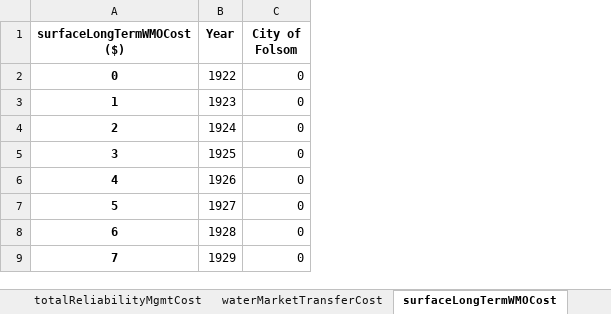
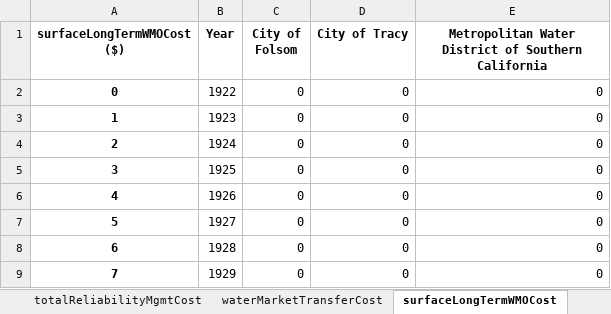
Before and after one commit to dayamuralidharan/California-Urban-Water-Management-Economic-Tool, an Excel workbook: CaUWMET/src/outputData/ModelOutputs_Zero.xlsx, sheet surfaceLongTermWMOCost, drawn as a sheet; only a part is shown; values as stored, in another font and other column widths than the file's, no borders; the diff names each change by its address in the sheet, - before the commit and + after, or states it on an @@ line.

```diff
--- a/CaUWMET/src/outputData/ModelOutputs_Zero.xlsx (sheet surfaceLongTermWMOCost)
+++ b/CaUWMET/src/outputData/ModelOutputs_Zero.xlsx (sheet surfaceLongTermWMOCost)
+column D (City of Tracy), rows 2-9: all 0
+column E, rows 1-9: Metropolitan Water District of Southern California | 0 | 0 | 0 | 0 | 0 | 0 | 0 | 0
```
Also changed, not shown: sheet plotData, sheet waterTreatmentCost, sheet totalAnnualCost, sheet distributionCost, sheet totalReliabilityMgmtCost, sheet longtermWMOVolumeLimits, 25 more sheets, CaUWMET/src/inputData/CaUWMETInputData.xlsx, CaUWMET/src/outputData/ModelOutputs_Optimal.xlsx, 4 other files.
